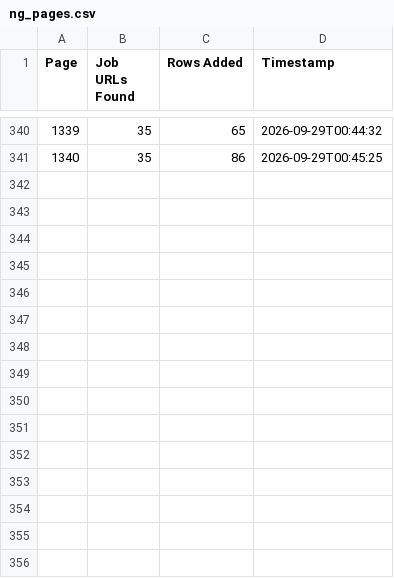
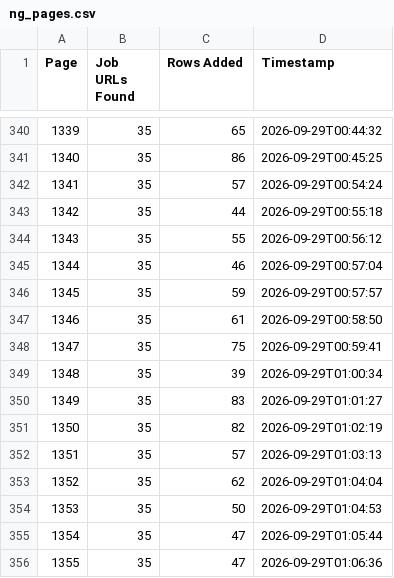
Before and after one commit to liliankason/ng-1001-1500, a CSV file: ng_pages.csv, drawn as a sheet; only a part is shown, gaps mark what is left out; the diff names each change by its address in the sheet, - before the commit and + after, or states it on an @@ line.

```diff
--- a/ng_pages.csv
+++ b/ng_pages.csv
+row 342: 1341 | 35 | 57 | 2026-09-29T00:54:24
+row 343: 1342 | 35 | 44 | 2026-09-29T00:55:18
+row 344: 1343 | 35 | 55 | 2026-09-29T00:56:12
+row 345: 1344 | 35 | 46 | 2026-09-29T00:57:04
+row 346: 1345 | 35 | 59 | 2026-09-29T00:57:57
+row 347: 1346 | 35 | 61 | 2026-09-29T00:58:50
+row 348: 1347 | 35 | 75 | 2026-09-29T00:59:41
+row 349: 1348 | 35 | 39 | 2026-09-29T01:00:34
+row 350: 1349 | 35 | 83 | 2026-09-29T01:01:27
+row 351: 1350 | 35 | 82 | 2026-09-29T01:02:19
+row 352: 1351 | 35 | 57 | 2026-09-29T01:03:13
+row 353: 1352 | 35 | 62 | 2026-09-29T01:04:04
+row 354: 1353 | 35 | 50 | 2026-09-29T01:04:53
+row 355: 1354 | 35 | 47 | 2026-09-29T01:05:44
+row 356: 1355 | 35 | 47 | 2026-09-29T01:06:36
```
Also changed, not shown: 1 other file.
